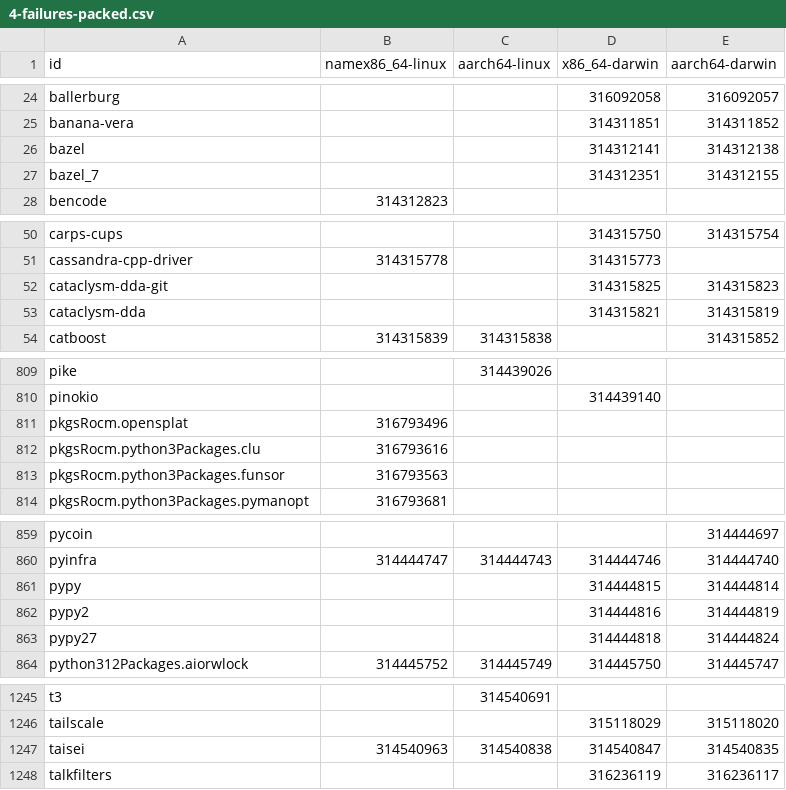
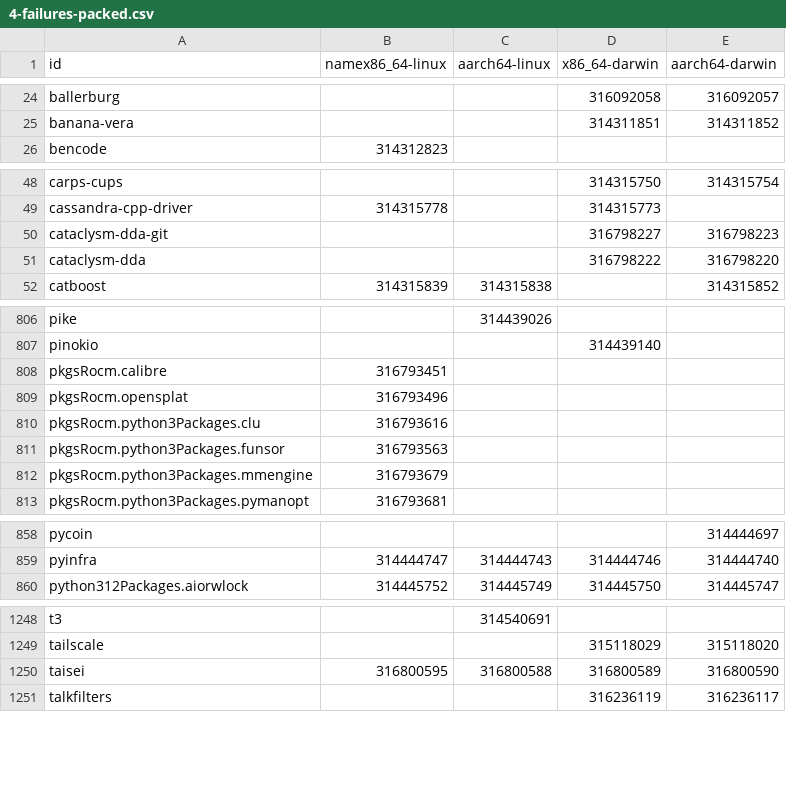
Before and after one commit to Sigmanificient/nixpkgs-failure-notify, a CSV file: results/4-failures-packed.csv, drawn as a sheet; only a part is shown, gaps mark what is left out; the diff covers the shown part only.

```diff
--- a/results/4-failures-packed.csv
+++ b/results/4-failures-packed.csv
@@ -25,4 +25,2 @@ ballerburg,,,316092058,316092057
 banana-vera,,,314311851,314311852
-bazel,,,314312141,314312138
-bazel_7,,,314312351,314312155
 bencode,314312823,,,
@@ -51,4 +49,4 @@ carps-cups,,,314315750,314315754
 cassandra-cpp-driver,314315778,,314315773,
-cataclysm-dda-git,,,314315825,314315823
-cataclysm-dda,,,314315821,314315819
+cataclysm-dda-git,,,316798227,316798223
+cataclysm-dda,,,316798222,316798220
 catboost,314315839,314315838,,314315852
@@ -810,2 +807,3 @@ pike,,314439026,,
 pinokio,,,314439140,
+pkgsRocm.calibre,316793451,,,
 pkgsRocm.opensplat,316793496,,,
@@ -813,2 +811,3 @@ pkgsRocm.python3Packages.clu,316793616,,,
 pkgsRocm.python3Packages.funsor,316793563,,,
+pkgsRocm.python3Packages.mmengine,316793679,,,
 pkgsRocm.python3Packages.pymanopt,316793681,,,
@@ -860,5 +859,2 @@ pycoin,,,,314444697
 pyinfra,314444747,314444743,314444746,314444740
-pypy,,,314444815,314444814
-pypy2,,,314444816,314444819
-pypy27,,,314444818,314444824
 python312Packages.aiorwlock,314445752,314445749,314445750,314445747
@@ -1246,3 +1249,3 @@ t3,,314540691,,
 tailscale,,,315118029,315118020
-taisei,314540963,314540838,314540847,314540835
+taisei,316800595,316800588,316800589,316800590
 talkfilters,,,316236119,316236117
```
Also changed, not shown: 7 added rows, 1 removed row and 19 edited cells elsewhere in this file, results/2-failures.csv, results/3-failures-aarch64-darwin.csv, 4 other files.
